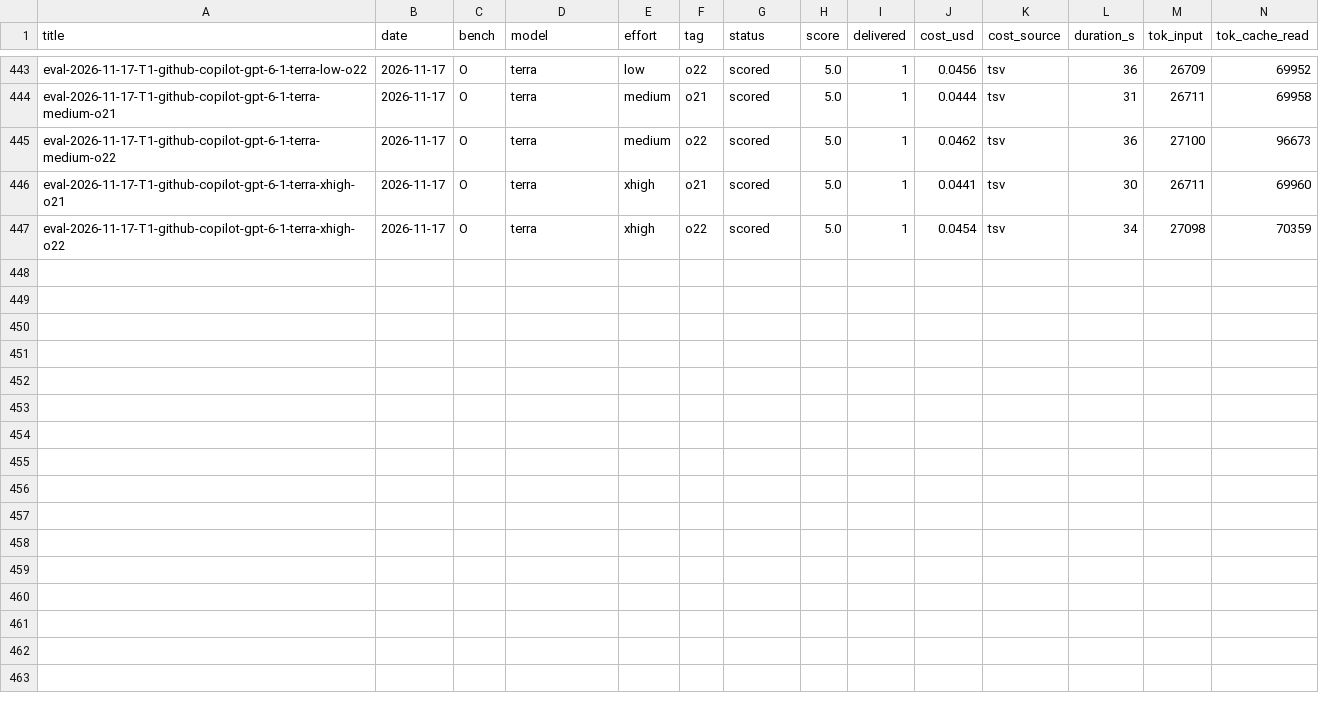
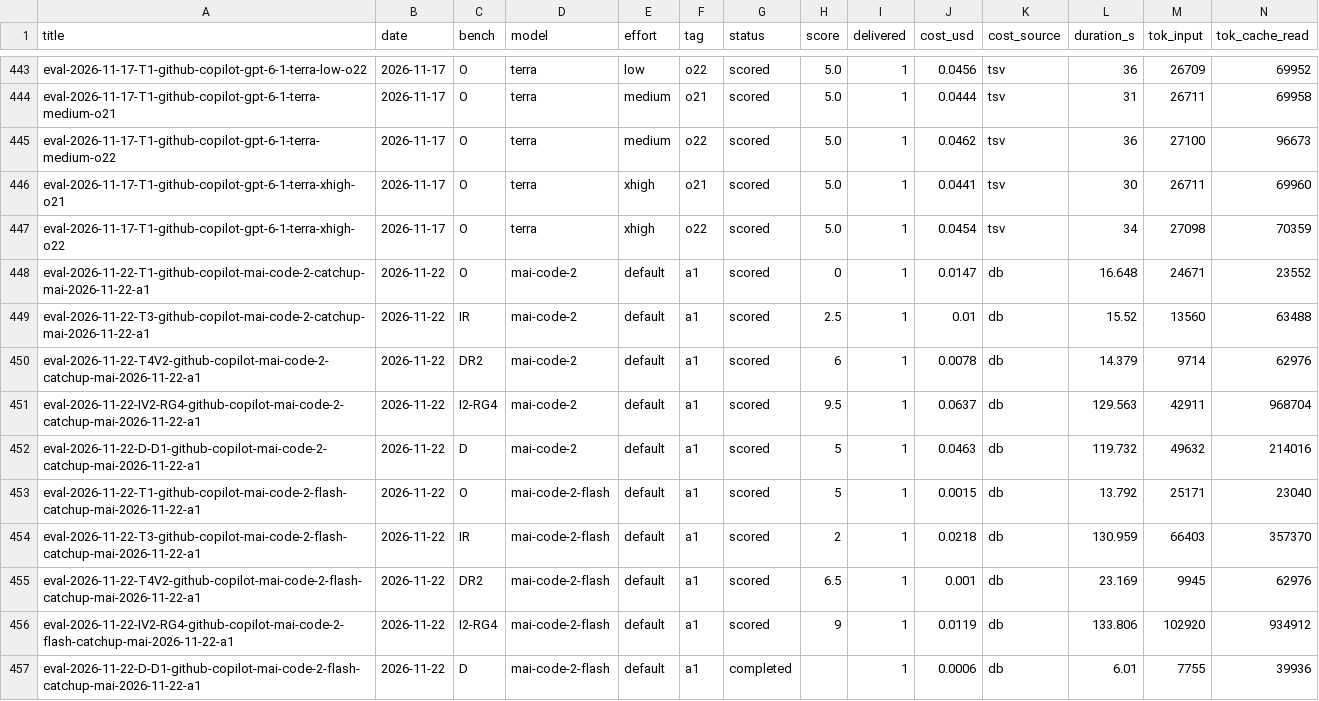
Before and after one commit to rakiz/dev-workflow-kit, a TSV file: evals/2026-11-16/run-ops.tsv, drawn as a sheet; only a part is shown, gaps mark what is left out; rows hold the shown columns only; the diff names each change by its address in the sheet, - before the commit and + after, or states it on an @@ line.

```diff
--- a/evals/2026-11-16/run-ops.tsv
+++ b/evals/2026-11-16/run-ops.tsv
+row 448: eval-2026-11-22-T1-github-copilot-mai-code-2-catchup-mai-2026-11-22-a1 | 2026-11-22 | O | mai-code-2 | default | a1 | scored | 0 | 1 | 0.0147 | db | 16.648 | 24671 | 23552
+row 449: eval-2026-11-22-T3-github-copilot-mai-code-2-catchup-mai-2026-11-22-a1 | 2026-11-22 | IR | mai-code-2 | default | a1 | scored | 2.5 | 1 | 0.01 | db | 15.52 | 13560 | 63488
+row 450: eval-2026-11-22-T4V2-github-copilot-mai-code-2-catchup-mai-2026-11-22-a1 | 2026-11-22 | DR2 | mai-code-2 | default | a1 | scored | 6 | 1 | 0.0078 | db | 14.379 | 9714 | 62976
+row 451: eval-2026-11-22-IV2-RG4-github-copilot-mai-code-2-catchup-mai-2026-11-22-a1 | 2026-11-22 | I2-RG4 | mai-code-2 | default | a1 | scored | 9.5 | 1 | 0.0637 | db | 129.563 | 42911 | 968704
+row 452: eval-2026-11-22-D-D1-github-copilot-mai-code-2-catchup-mai-2026-11-22-a1 | 2026-11-22 | D | mai-code-2 | default | a1 | scored | 5 | 1 | 0.0463 | db | 119.732 | 49632 | 214016
+row 453: eval-2026-11-22-T1-github-copilot-mai-code-2-flash-catchup-mai-2026-11-22-a1 | 2026-11-22 | O | mai-code-2-flash | default | a1 | scored | 5 | 1 | 0.0015 | db | 13.792 | 25171 | 23040
+row 454: eval-2026-11-22-T3-github-copilot-mai-code-2-flash-catchup-mai-2026-11-22-a1 | 2026-11-22 | IR | mai-code-2-flash | default | a1 | scored | 2 | 1 | 0.0218 | db | 130.959 | 66403 | 357370
+row 455: eval-2026-11-22-T4V2-github-copilot-mai-code-2-flash-catchup-mai-2026-11-22-a1 | 2026-11-22 | DR2 | mai-code-2-flash | default | a1 | scored | 6.5 | 1 | 0.001 | db | 23.169 | 9945 | 62976
+row 456: eval-2026-11-22-IV2-RG4-github-copilot-mai-code-2-flash-catchup-mai-2026-11-22-a1 | 2026-11-22 | I2-RG4 | mai-code-2-flash | default | a1 | scored | 9 | 1 | 0.0119 | db | 133.806 | 102920 | 934912
+row 457: eval-2026-11-22-D-D1-github-copilot-mai-code-2-flash-catchup-mai-2026-11-22-a1 | 2026-11-22 | D | mai-code-2-flash | default | a1 | completed |  | 1 | 0.0006 | db | 6.01 | 7755 | 39936
```
Also changed, not shown: evals/2026-11-16/grid2-scores.csv, 20 other files.
